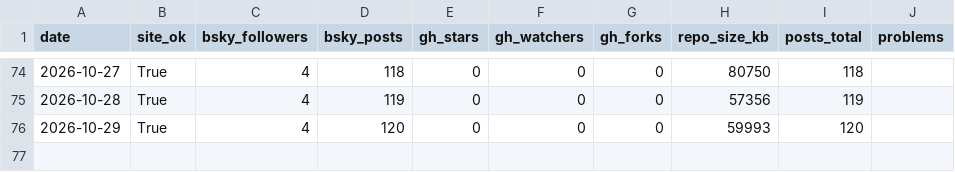
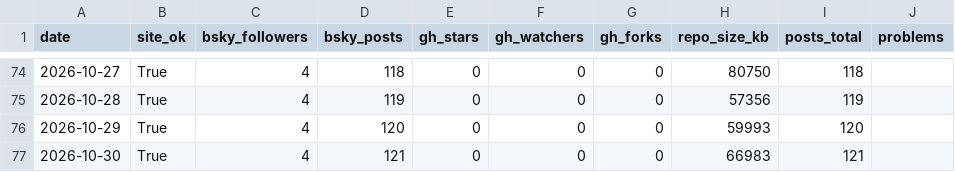
Before and after one commit to estrada-josh/attention, a CSV file: audiences/oddsdrift/data/metrics.csv, drawn as a sheet; only a part is shown, gaps mark what is left out; the diff names each change by its address in the sheet, - before the commit and + after, or states it on an @@ line.

```diff
--- a/audiences/oddsdrift/data/metrics.csv
+++ b/audiences/oddsdrift/data/metrics.csv
+row 77: 2026-10-30 | True | 4 | 121 | 0 | 0 | 0 | 66983 | 121
```
Also changed, not shown: 1 other file.
